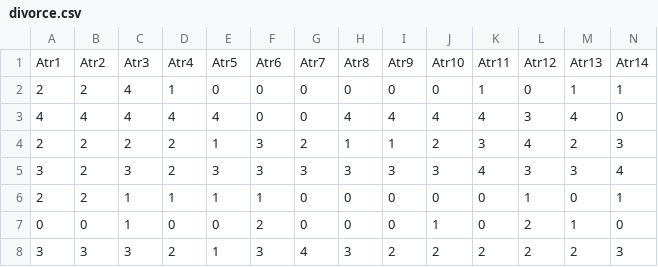
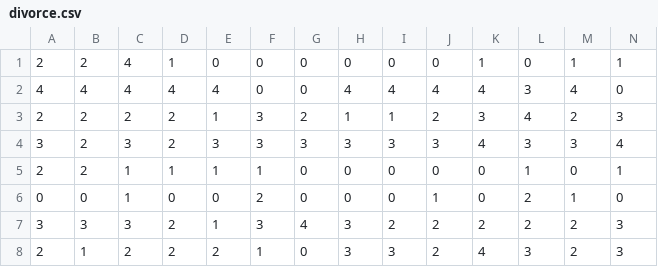
Before and after one commit to eliabeleal/Report_Machine_Learning, a CSV file: divorce/divorce.csv, drawn as a sheet; only a part is shown; the shorter side is filled out with more unchanged rows; rows hold the shown columns only; the diff names each change by its address in the sheet, - before the commit and + after, or states it on an @@ line.

Commit message:
Remove col names

```diff
--- a/divorce/divorce.csv
+++ b/divorce/divorce.csv
-row 1: Atr1 | Atr2 | Atr3 | Atr4 | Atr5 | Atr6 | Atr7 | Atr8 | Atr9 | Atr10 | Atr11 | Atr12 | Atr13 | Atr14
```
